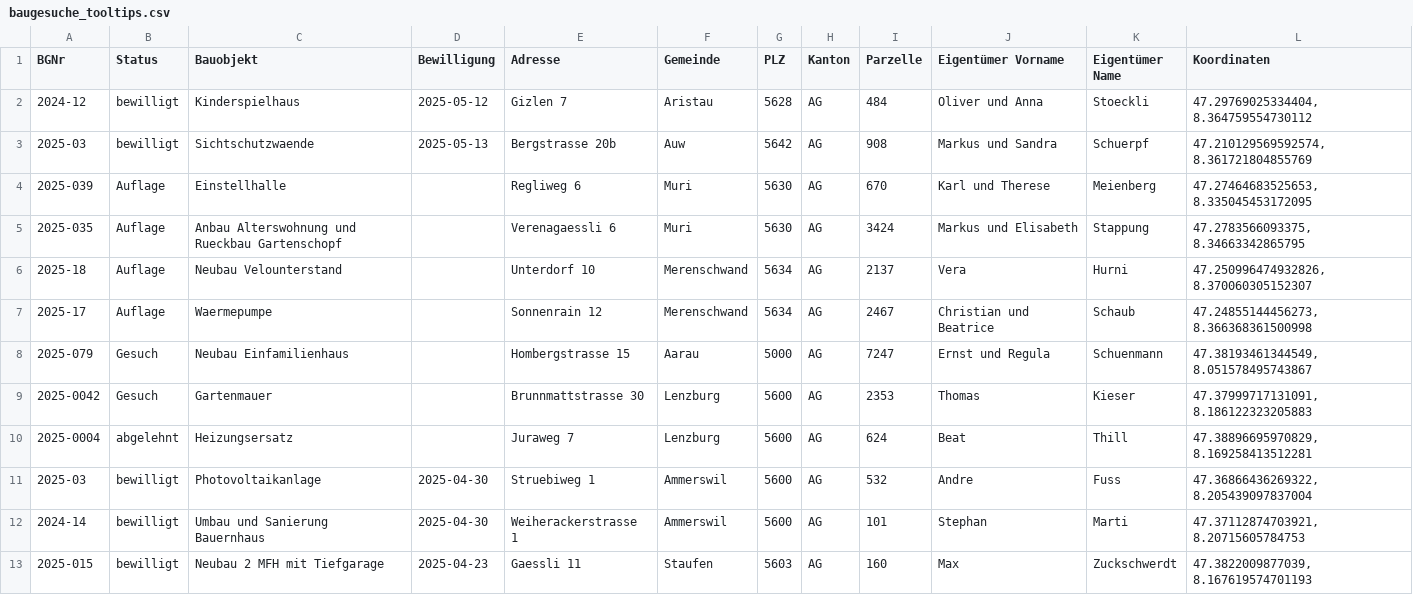
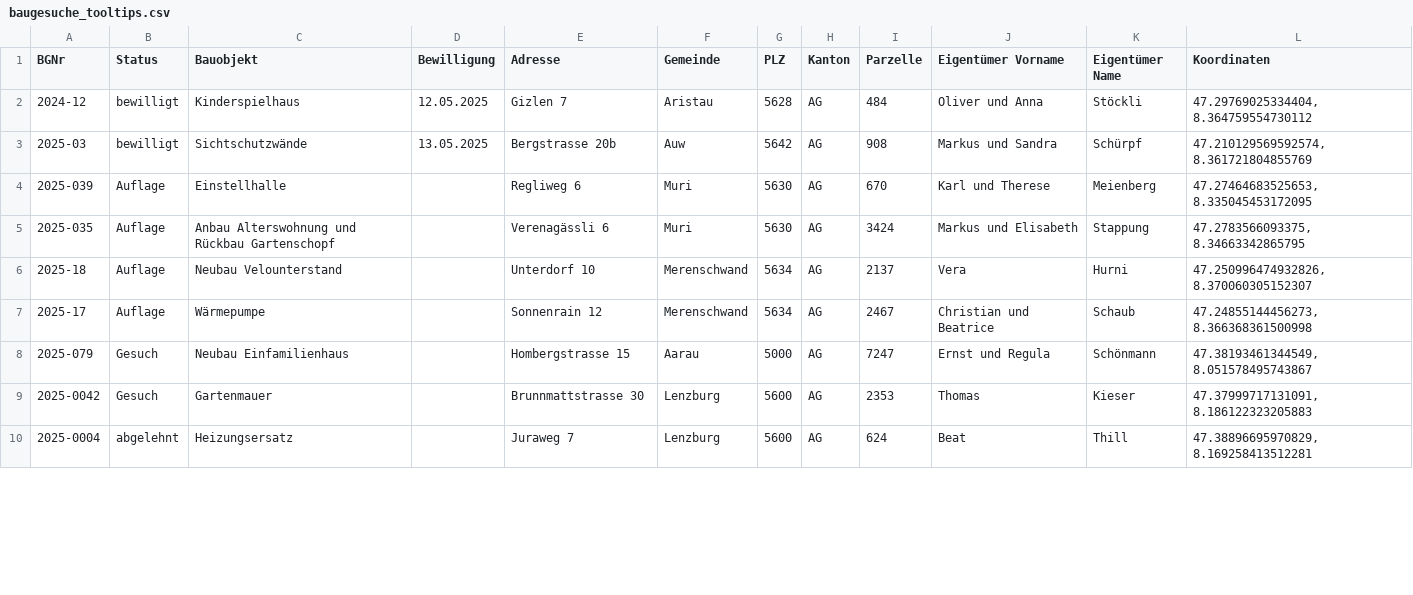
Before and after one commit to LuethiDe/Hackathlon_5Mates, a CSV file: baugesuche_tooltips.csv, drawn as a sheet; only a part is shown; the diff covers the shown part only.

```diff
--- a/baugesuche_tooltips.csv
+++ b/baugesuche_tooltips.csv
@@ -1,13 +1,10 @@
 BGNr,Status,Bauobjekt,Bewilligung,Adresse,Gemeinde,PLZ,Kanton,Parzelle,Eigentümer Vorname,Eigentümer Name,Koordinaten
-2024-12,bewilligt,Kinderspielhaus,2025-05-12,Gizlen 7,Aristau,5628,AG,484,Oliver und Anna,Stoeckli,"47.29769025334404, 8.364759554730112"
-2025-03,bewilligt,Sichtschutzwaende,2025-05-13,Bergstrasse 20b,Auw,5642,AG,908,Markus und Sandra,Schuerpf,"47.210129569592574, 8.361721804855769"
+2024-12,bewilligt,Kinderspielhaus,12.05.2025,Gizlen 7,Aristau,5628,AG,484,Oliver und Anna,Stöckli,"47.29769025334404, 8.364759554730112"
+2025-03,bewilligt,Sichtschutzwände,13.05.2025,Bergstrasse 20b,Auw,5642,AG,908,Markus und Sandra,Schürpf,"47.210129569592574, 8.361721804855769"
 2025-039,Auflage,Einstellhalle,,Regliweg 6,Muri,5630,AG,670,Karl und Therese,Meienberg,"47.27464683525653, 8.335045453172095"
-2025-035,Auflage,Anbau Alterswohnung und Rueckbau Gartenschopf,,Verenagaessli 6,Muri,5630,AG,3424,Markus und Elisabeth,Stappung,"47.2783566093375, 8.34663342865795"
+2025-035,Auflage,Anbau Alterswohnung und Rückbau Gartenschopf,,Verenagässli 6,Muri,5630,AG,3424,Markus und Elisabeth,Stappung,"47.2783566093375, 8.34663342865795"
 2025-18,Auflage,Neubau Velounterstand,,Unterdorf 10,Merenschwand,5634,AG,2137,Vera,Hurni,"47.250996474932826, 8.370060305152307"
-2025-17,Auflage,Waermepumpe,,Sonnenrain 12,Merenschwand,5634,AG,2467,Christian und Beatrice,Schaub,"47.24855144456273, 8.366368361500998"
-2025-079,Gesuch,Neubau Einfamilienhaus,,Hombergstrasse 15,Aarau,5000,AG,7247,Ernst und Regula,Schuenmann,"47.38193461344549, 8.051578495743867"
+2025-17,Auflage,Wärmepumpe,,Sonnenrain 12,Merenschwand,5634,AG,2467,Christian und Beatrice,Schaub,"47.24855144456273, 8.366368361500998"
+2025-079,Gesuch,Neubau Einfamilienhaus,,Hombergstrasse 15,Aarau,5000,AG,7247,Ernst und Regula,Schönmann,"47.38193461344549, 8.051578495743867"
 2025-0042,Gesuch,Gartenmauer,,Brunnmattstrasse 30,Lenzburg,5600,AG,2353,Thomas,Kieser,"47.37999717131091, 8.186122323205883"
 2025-0004,abgelehnt,Heizungsersatz,,Juraweg 7,Lenzburg,5600,AG,624,Beat,Thill,"47.38896695970829, 8.169258413512281"
-2025-03,bewilligt,Photovoltaikanlage,2025-04-30,Struebiweg 1,Ammerswil,5600,AG,532,Andre,Fuss,"47.36866436269322, 8.205439097837004"
-2024-14,bewilligt,Umbau und Sanierung Bauernhaus,2025-04-30,Weiherackerstrasse 1,Ammerswil,5600,AG,101,Stephan,Marti,"47.37112874703921, 8.20715605784753"
-2025-015,bewilligt,Neubau 2 MFH mit Tiefgarage,2025-04-23,Gaessli 11,Staufen,5603,AG,160,Max,Zuckschwerdt,"47.3822009877039, 8.167619574701193"
```
Also changed, not shown: 2 added rows and 9 removed rows elsewhere in this file, 14 other files.
